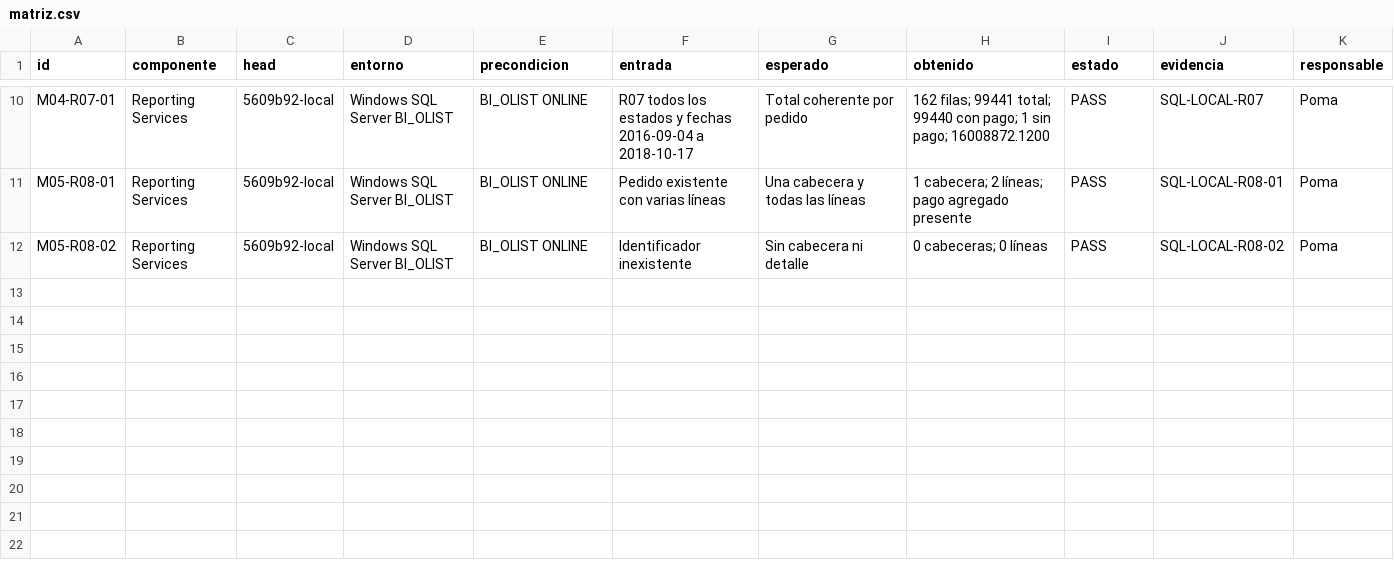
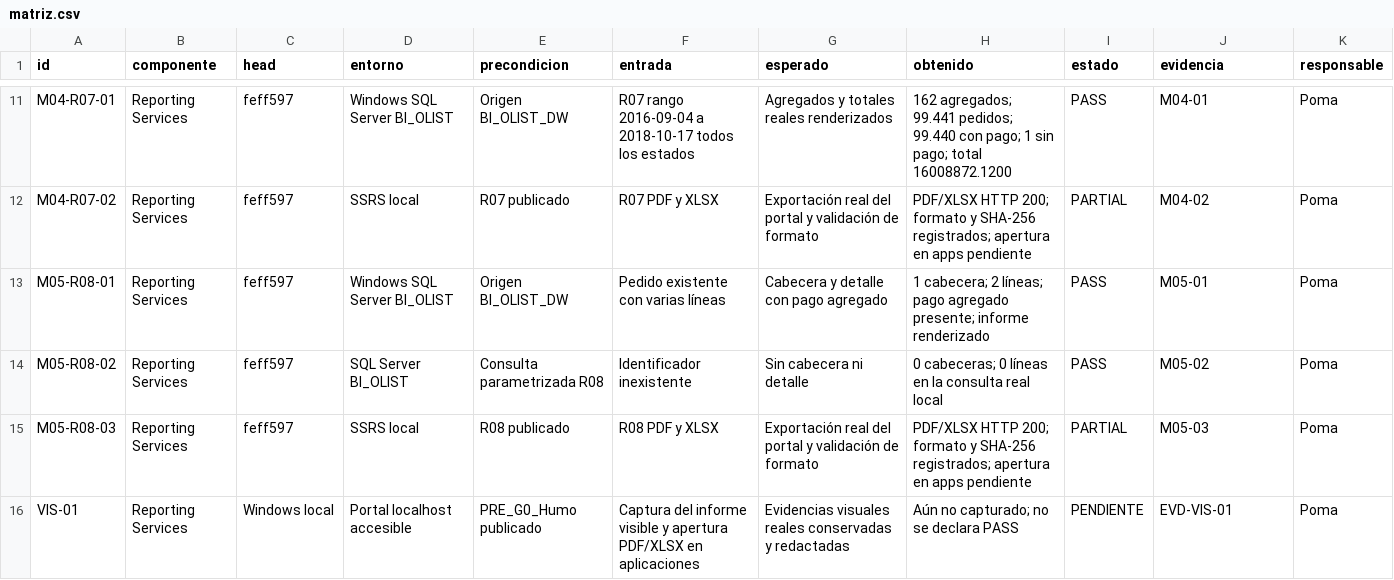
Before and after one commit to mrcastilla8/Proyecto-BI, a CSV file: reporting-services/validacion/matriz.csv, drawn as a sheet; only a part is shown, gaps mark what is left out; addresses are those after the commit; the diff covers the shown part only; the diff names each change by its address in the sheet, - before the commit and + after, or states it on an @@ line.

Commit message:
Documenta resultados reales de SSRS y R07-R08

```diff
--- a/reporting-services/validacion/matriz.csv
+++ b/reporting-services/validacion/matriz.csv
-C11 (head): 5609b92-local
+C11 (head): feff597
-E11 (precondicion): BI_OLIST ONLINE
+E11 (precondicion): Origen BI_OLIST_DW
-F11 (entrada): R07 todos los estados y fechas 2016-09-04 a 2018-10-17
+F11 (entrada): R07 rango 2016-09-04 a 2018-10-17 todos los estados
-G11 (esperado): Total coherente por pedido
+G11 (esperado): Agregados y totales reales renderizados
-H11 (obtenido): 162 filas; 99441 total; 99440 con pago; 1 sin pago; 16008872.1200
+H11 (obtenido): 162 agregados; 99.441 pedidos; 99.440 con pago; 1 sin pago; total 16008872.1200
-J11 (evidencia): SQL-LOCAL-R07
+J11 (evidencia): M04-01
+row 12: M04-R07-02 | Reporting Services | feff597 | SSRS local | R07 publicado | R07 PDF y XLSX | Exportación real del portal y validación de formato | PDF/XLSX HTTP 200; formato y SHA-256 registrados; apertura en apps pendiente | PARTIAL | M04-02 | Poma
-C13:C14 (head): 5609b92-local
+C13:C14 (head): feff597
-E13 (precondicion): BI_OLIST ONLINE
+E13 (precondicion): Origen BI_OLIST_DW
-G13 (esperado): Una cabecera y todas las líneas
+G13 (esperado): Cabecera y detalle con pago agregado
-H13 (obtenido): …pago agregado presente
+H13 (obtenido): …pago agregado presente; informe renderizado
-J13 (evidencia): SQL-LOCAL-R08-01
+J13 (evidencia): M05-01
-D14 (entorno): Windows SQL Server BI_OLIST
+D14 (entorno): SQL Server BI_OLIST
-E14 (precondicion): BI_OLIST ONLINE
+E14 (precondicion): Consulta parametrizada R08
-H14 (obtenido): 0 cabeceras; 0 líneas
+H14 (obtenido): 0 cabeceras; 0 líneas en la consulta real local
-J14 (evidencia): SQL-LOCAL-R08-02
+J14 (evidencia): M05-02
+row 15: M05-R08-03 | Reporting Services | feff597 | SSRS local | R08 publicado | R08 PDF y XLSX | Exportación real del portal y validación de formato | PDF/XLSX HTTP 200; formato y SHA-256 registrados; apertura en apps pendiente | PARTIAL | M05-03 | Poma
+row 16: VIS-01 | Reporting Services | Windows local | Portal localhost accesible | PRE_G0_Humo publicado | Captura del informe visible y apertura PDF/XLSX en aplicaciones | Evidencias visuales reales conservadas y redactadas | Aún no capturado; no se declara PASS | PENDIENTE | EVD-VIS-01 | Poma
```
Also changed, not shown: 1 added row and 40 edited cells elsewhere in this file, 3 other files.
